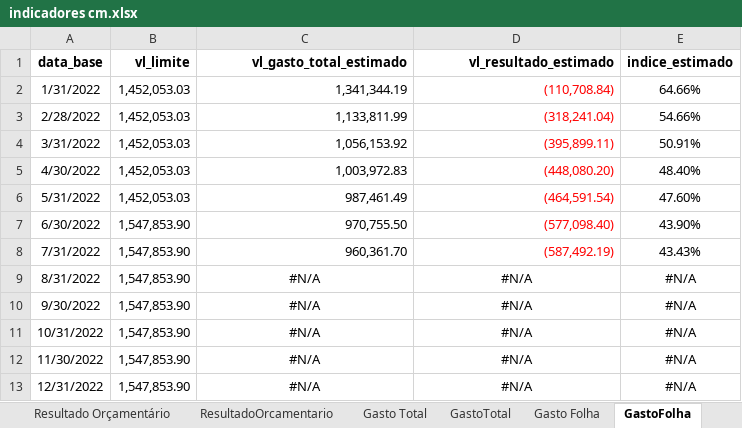
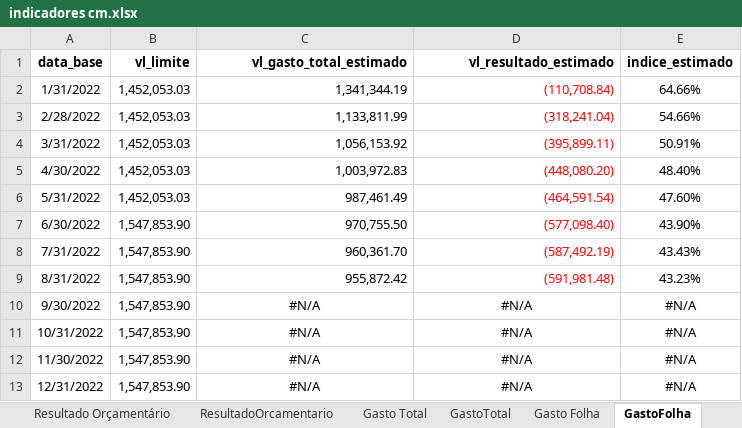
Before and after one commit to iddrs/indicadores, an Excel workbook: indicadores cm.xlsx, sheet GastoFolha, drawn as a sheet; values as stored, in another font and other column widths than the file's, no borders; the diff names each change by its address in the sheet, - before the commit and + after, or states it on an @@ line.

```diff
--- a/indicadores cm.xlsx (sheet GastoFolha)
+++ b/indicadores cm.xlsx (sheet GastoFolha)
-C9 (vl_gasto_total_estimado): #N/A
+C9 (vl_gasto_total_estimado): 955,872.42
-C9:D9 alignment: center
+C9:D9 alignment: right
-D9 (vl_resultado_estimado): #N/A
+D9 (vl_resultado_estimado): (591,981.48)
-D9 text colour: black
+D9 text colour: #FF0000
-E9 (indice_estimado): #N/A
+E9 (indice_estimado): 43.23%
```
Also changed, not shown: sheet tce_4111, sheet BAL_VER, sheet EMPENHO, sheet BAL_DESP, sheet Resultado Orçamentário, sheet Gasto Folha, 11 more sheets, 1 other file.
